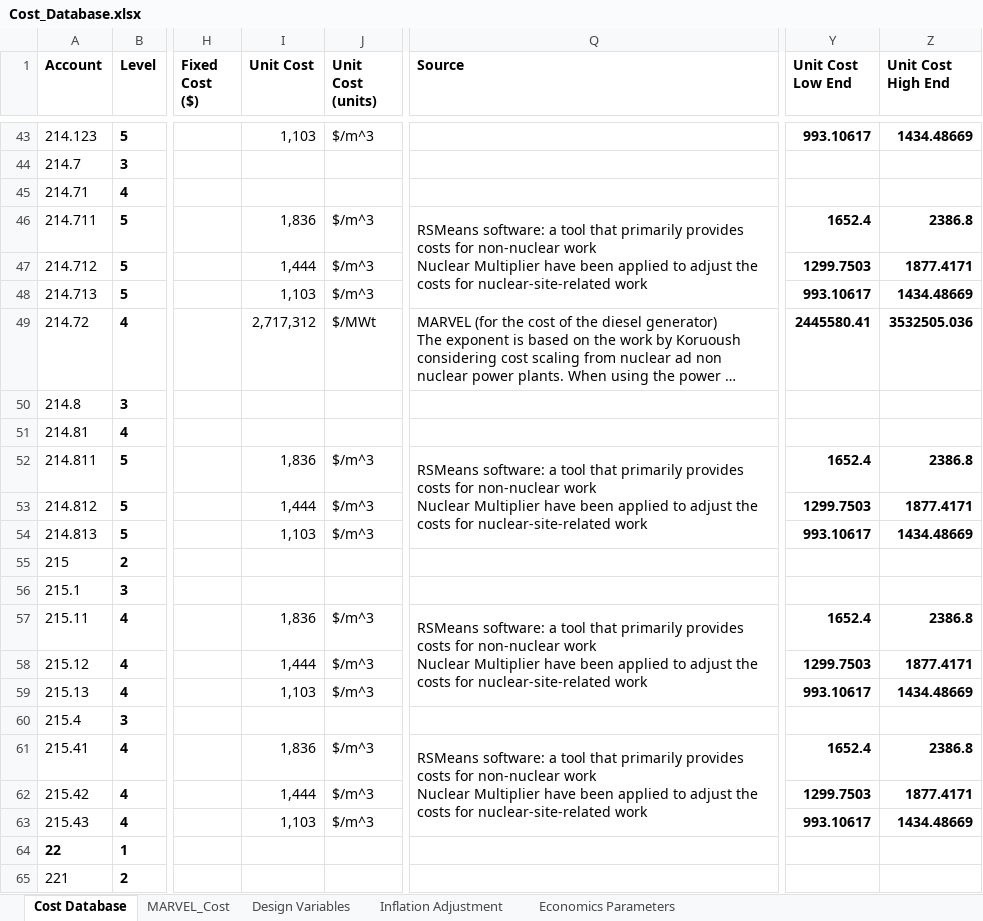
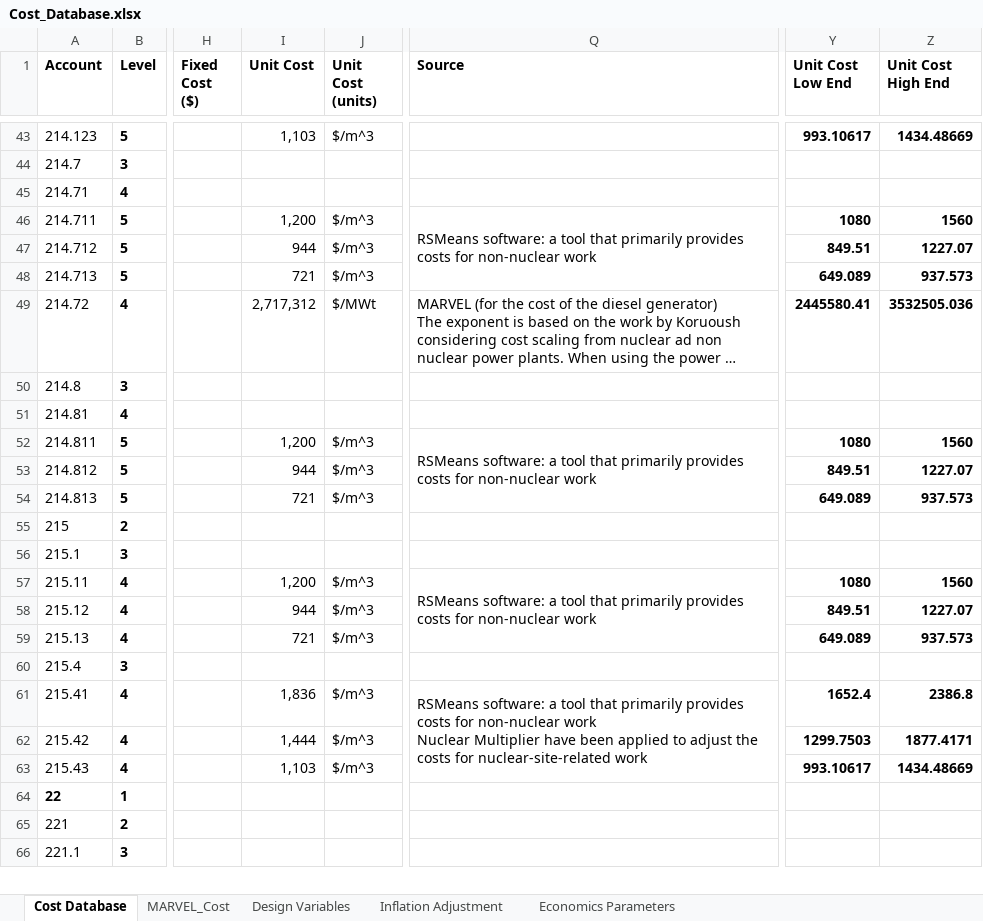
Before and after one commit to IdahoLabResearch/MOUSE, an Excel workbook: cost/Cost_Database.xlsx, sheet Cost Database, drawn as a sheet; only a part is shown, gaps mark what is left out; the shorter side is filled out with more unchanged rows; long unchanged cells end in …; values as stored, in another font and other column widths than the file's, no borders; conditional formats not drawn; ↵ is a line break in a cell; the diff covers the shown part only; the diff names each change by its address in the sheet, - before the commit and + after, or states it on an @@ line.

Commit message:
review parameters of CGMR + rename the user files + update licensing cost and add annual licensing cost + remove nuclear mulipliers from non nuclear buildings

```diff
--- a/cost/Cost_Database.xlsx (sheet Cost Database)
+++ b/cost/Cost_Database.xlsx (sheet Cost Database)
-I46 (Unit Cost): 1,836
+I46 (Unit Cost): 1,200
-Q46 (Source): …non-nuclear work ↵ Nuclear Multiplier have been applied to adjust the costs for nuclear-site-related work
+Q46 (Source): …non-nuclear work
-Y46 (Unit Cost Low End): 1652.4
+Y46 (Unit Cost Low End): 1080
-Z46 (Unit Cost High End): 2386.8
+Z46 (Unit Cost High End): 1560
-I47 (Unit Cost): 1,444
+I47 (Unit Cost): 944
-Y47 (Unit Cost Low End): 1299.7503
+Y47 (Unit Cost Low End): 849.51
-Z47 (Unit Cost High End): 1877.4171
+Z47 (Unit Cost High End): 1227.07
-I48 (Unit Cost): 1,103
+I48 (Unit Cost): 721
-Y48 (Unit Cost Low End): 993.10617
+Y48 (Unit Cost Low End): 649.089
-Z48 (Unit Cost High End): 1434.48669
+Z48 (Unit Cost High End): 937.573
-I52 (Unit Cost): 1,836
+I52 (Unit Cost): 1,200
-Q52 (Source): …non-nuclear work ↵ Nuclear Multiplier have been applied to adjust the costs for nuclear-site-related work
+Q52 (Source): …non-nuclear work
-Y52 (Unit Cost Low End): 1652.4
+Y52 (Unit Cost Low End): 1080
-Z52 (Unit Cost High End): 2386.8
+Z52 (Unit Cost High End): 1560
-I53 (Unit Cost): 1,444
+I53 (Unit Cost): 944
-Y53 (Unit Cost Low End): 1299.7503
+Y53 (Unit Cost Low End): 849.51
-Z53 (Unit Cost High End): 1877.4171
+Z53 (Unit Cost High End): 1227.07
-I54 (Unit Cost): 1,103
+I54 (Unit Cost): 721
-Y54 (Unit Cost Low End): 993.10617
+Y54 (Unit Cost Low End): 649.089
-Z54 (Unit Cost High End): 1434.48669
+Z54 (Unit Cost High End): 937.573
-I57 (Unit Cost): 1,836
+I57 (Unit Cost): 1,200
-Q57 (Source): …non-nuclear work ↵ Nuclear Multiplier have been applied to adjust the costs for nuclear-site-related work
+Q57 (Source): …non-nuclear work
-Y57 (Unit Cost Low End): 1652.4
+Y57 (Unit Cost Low End): 1080
-Z57 (Unit Cost High End): 2386.8
+Z57 (Unit Cost High End): 1560
-I58 (Unit Cost): 1,444
+I58 (Unit Cost): 944
-Y58 (Unit Cost Low End): 1299.7503
+Y58 (Unit Cost Low End): 849.51
-Z58 (Unit Cost High End): 1877.4171
+Z58 (Unit Cost High End): 1227.07
-I59 (Unit Cost): 1,103
+I59 (Unit Cost): 721
-Y59 (Unit Cost Low End): 993.10617
+Y59 (Unit Cost Low End): 649.089
-Z59 (Unit Cost High End): 1434.48669
+Z59 (Unit Cost High End): 937.573
```
Also changed, not shown: 1 added row, 38 edited cells and merged cells elsewhere in this sheet, 2 other files.
